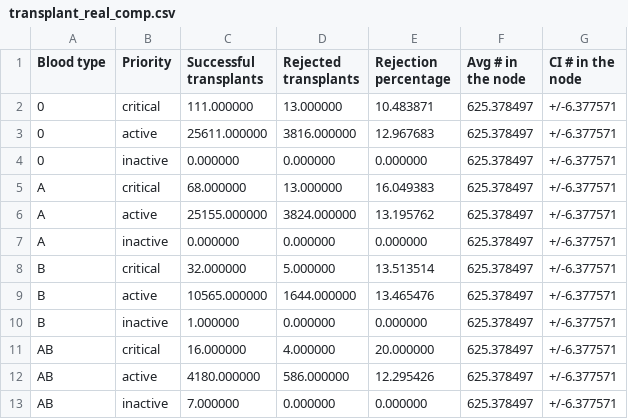
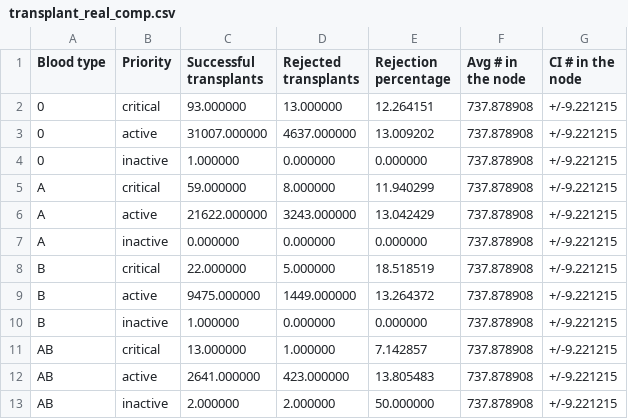
Before and after one commit to livias1726/PMCSN_Project, a CSV file: output/transplant_real_comp.csv, drawn as a sheet.

```diff
--- a/output/transplant_real_comp.csv
+++ b/output/transplant_real_comp.csv
@@ -1,13 +1,13 @@
 Blood type,Priority,Successful transplants,Rejected transplants,Rejection percentage,Avg # in the node,CI # in the node
-0,critical,111.000000,13.000000,10.483871,625.378497,+/-6.377571
-0,active,25611.000000,3816.000000,12.967683,625.378497,+/-6.377571
-0,inactive,0.000000,0.000000,0.000000,625.378497,+/-6.377571
-A,critical,68.000000,13.000000,16.049383,625.378497,+/-6.377571
-A,active,25155.000000,3824.000000,13.195762,625.378497,+/-6.377571
-A,inactive,0.000000,0.000000,0.000000,625.378497,+/-6.377571
-B,critical,32.000000,5.000000,13.513514,625.378497,+/-6.377571
-B,active,10565.000000,1644.000000,13.465476,625.378497,+/-6.377571
-B,inactive,1.000000,0.000000,0.000000,625.378497,+/-6.377571
-AB,critical,16.000000,4.000000,20.000000,625.378497,+/-6.377571
-AB,active,4180.000000,586.000000,12.295426,625.378497,+/-6.377571
-AB,inactive,7.000000,0.000000,0.000000,625.378497,+/-6.377571
+0,critical,93.000000,13.000000,12.264151,737.878908,+/-9.221215
+0,active,31007.000000,4637.000000,13.009202,737.878908,+/-9.221215
+0,inactive,1.000000,0.000000,0.000000,737.878908,+/-9.221215
+A,critical,59.000000,8.000000,11.940299,737.878908,+/-9.221215
+A,active,21622.000000,3243.000000,13.042429,737.878908,+/-9.221215
+A,inactive,0.000000,0.000000,0.000000,737.878908,+/-9.221215
+B,critical,22.000000,5.000000,18.518519,737.878908,+/-9.221215
+B,active,9475.000000,1449.000000,13.264372,737.878908,+/-9.221215
+B,inactive,1.000000,0.000000,0.000000,737.878908,+/-9.221215
+AB,critical,13.000000,1.000000,7.142857,737.878908,+/-9.221215
+AB,active,2641.000000,423.000000,13.805483,737.878908,+/-9.221215
+AB,inactive,2.000000,2.000000,50.000000,737.878908,+/-9.221215
```
Also changed, not shown: output/organs_real_comp.csv, output/organs_real_id.csv, 9 other files.
